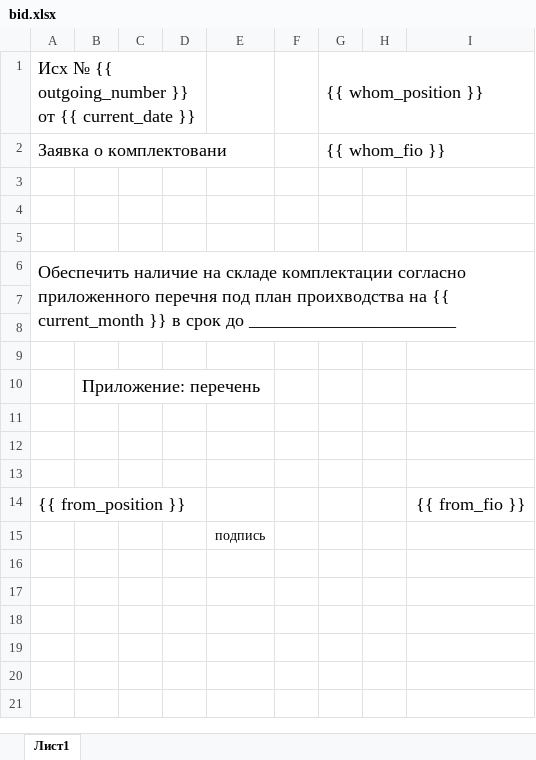
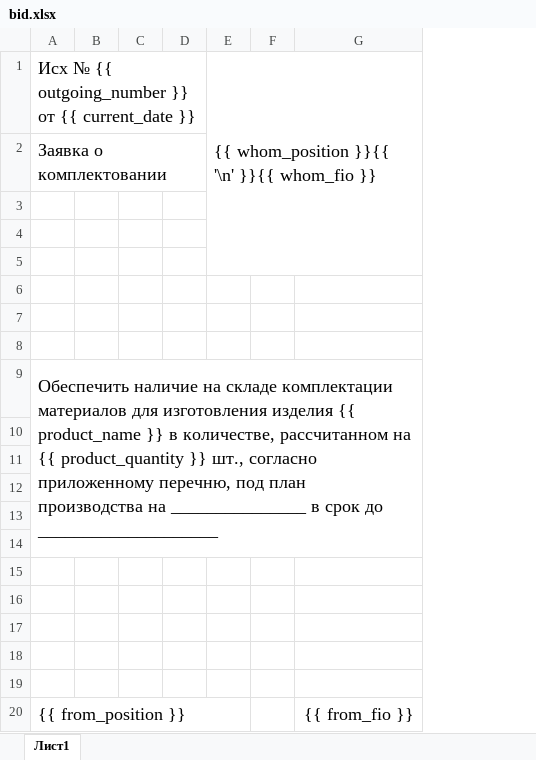
Before and after one commit to pntech-dev/Stockwise, an Excel workbook: templates/bid.xlsx, sheet Лист1, drawn as a sheet; values as stored, in another font and other column widths than the file's, no borders; removed rows and columns are numbered as before the commit, all else as after; the diff names each change by its address in the sheet, - before the commit and + after, or states it on an @@ line.

```diff
--- a/templates/bid.xlsx (sheet Лист1)
+++ b/templates/bid.xlsx (sheet Лист1)
-column B, row 10: Приложение: перечень
+column B, empty
-column E, empty
+column E, row 1: {{ whom_position }}{{ '\n' }}{{ whom_fio }}
-column G, rows 1-2: {{ whom_position }} | {{ whom_fio }}
-column H, empty
-A2: Заявка о комплектовани
+A2: Заявка о комплектовании
+A2:D2 merged
+row 6: (empty)
+row 7: (empty)
+row 8: (empty)
-A9: …складе комплектации согласно приложенного перечня под план проихводства на {{ current_month }} в срок до _______________________
+A9: …складе комплектации материалов для изготовления изделия {{ product_name }} в количестве, рассчитанном на {{ product_quantity }} шт., согласно приложенному перечню, под план производства на _______________ в срок до ____________________
+row 10: (empty)
+row 11: (empty)
+row 12: (empty)
+A20:E20 merged
-row 15:  |  |  |  | подпись
```
Also changed, not shown: templates/document.xlsx, 2 other files.
